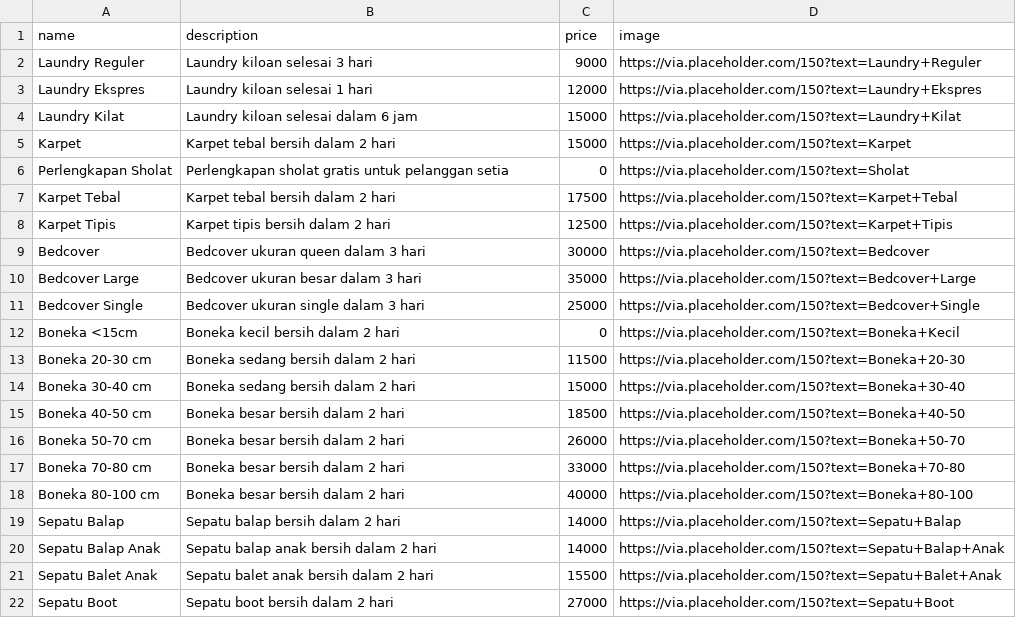
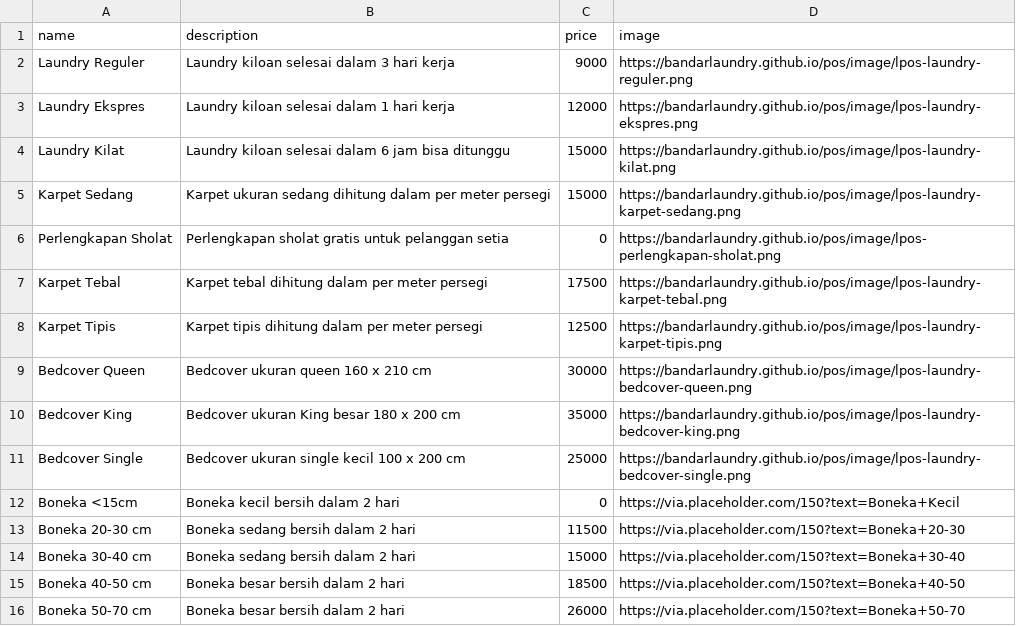
Before and after one commit to bandarlaundry/bandarlaundry.github.io, a CSV file: pos/daftarharga.csv, drawn as a sheet; only a part is shown; the shorter side is filled out with more unchanged rows.

Commit message:
Update daftarharga.csv

```diff
--- a/pos/daftarharga.csv
+++ b/pos/daftarharga.csv
@@ -1,12 +1,12 @@
 name,description,price,image
-Laundry Reguler,Laundry kiloan selesai 3 hari,9000,https://via.placeholder.com/150?text=Laundry+Reguler
-Laundry Ekspres,Laundry kiloan selesai 1 hari,12000,https://via.placeholder.com/150?text=Laundry+Ekspres
-Laundry Kilat,Laundry kiloan selesai dalam 6 jam,15000,https://via.placeholder.com/150?text=Laundry+Kilat
-Karpet,Karpet tebal bersih dalam 2 hari,15000,https://via.placeholder.com/150?text=Karpet
-Perlengkapan Sholat,Perlengkapan sholat gratis untuk pelanggan setia,0,https://via.placeholder.com/150?text=Sholat
-Karpet Tebal,Karpet tebal bersih dalam 2 hari,17500,https://via.placeholder.com/150?text=Karpet+Tebal
-Karpet Tipis,Karpet tipis bersih dalam 2 hari,12500,https://via.placeholder.com/150?text=Karpet+Tipis
-Bedcover,Bedcover ukuran queen dalam 3 hari,30000,https://via.placeholder.com/150?text=Bedcover
-Bedcover Large,Bedcover ukuran besar dalam 3 hari,35000,https://via.placeholder.com/150?text=Bedcover+Large
-Bedcover Single,Bedcover ukuran single dalam 3 hari,25000,https://via.placeholder.com/150?text=Bedcover+Single
+Laundry Reguler,Laundry kiloan selesai dalam 3 hari kerja,9000,https://bandarlaundry.github.io/pos/image/lpos-laundry-reguler.png
+Laundry Ekspres,Laundry kiloan selesai dalam 1 hari kerja,12000,https://bandarlaundry.github.io/pos/image/lpos-laundry-ekspres.png
+Laundry Kilat,Laundry kiloan selesai dalam 6 jam bisa ditunggu,15000,https://bandarlaundry.github.io/pos/image/lpos-laundry-kilat.png
+Karpet Sedang,Karpet ukuran sedang dihitung dalam per meter persegi,15000,https://bandarlaundry.github.io/pos/image/lpos-laundry-karpet-sedang.png
+Perlengkapan Sholat,Perlengkapan sholat gratis untuk pelanggan setia,0,https://bandarlaundry.github.io/pos/image/lpos-perlengkapan-sholat.png
+Karpet Tebal,Karpet tebal dihitung dalam per meter persegi,17500,https://bandarlaundry.github.io/pos/image/lpos-laundry-karpet-tebal.png
+Karpet Tipis,Karpet tipis dihitung dalam per meter persegi,12500,https://bandarlaundry.github.io/pos/image/lpos-laundry-karpet-tipis.png
+Bedcover Queen,Bedcover ukuran queen 160 x 210 cm,30000,https://bandarlaundry.github.io/pos/image/lpos-laundry-bedcover-queen.png
+Bedcover King,Bedcover ukuran King besar 180 x 200 cm,35000,https://bandarlaundry.github.io/pos/image/lpos-laundry-bedcover-king.png
+Bedcover Single,Bedcover ukuran single kecil 100 x 200 cm,25000,https://bandarlaundry.github.io/pos/image/lpos-laundry-bedcover-single.png
 Boneka <15cm,Boneka kecil bersih dalam 2 hari,0,https://via.placeholder.com/150?text=Boneka+Kecil
```
